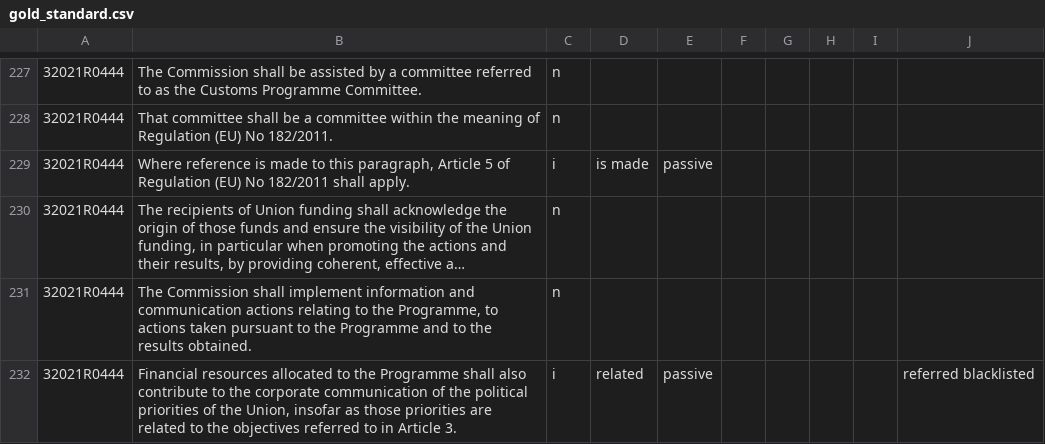
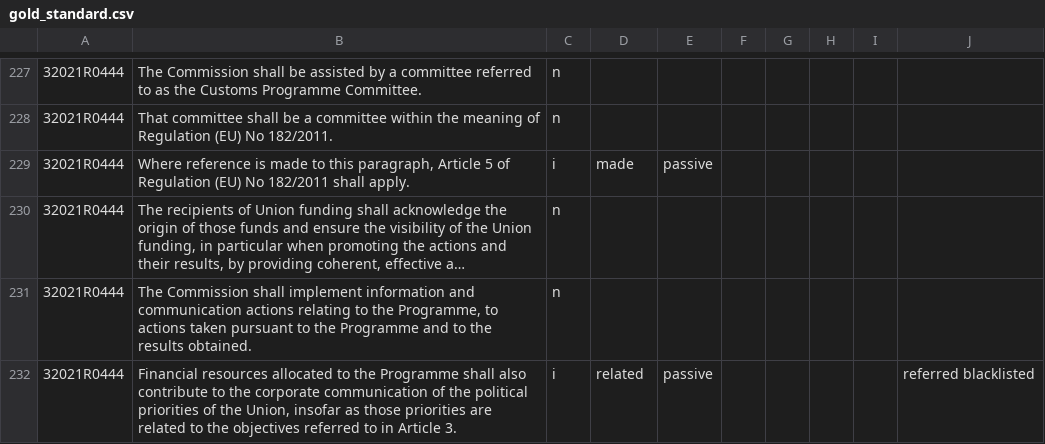
Before and after one commit to AnastasiyaDmrsk/Legal-Definitions-and-Implicit-Actor-Extension, a CSV file: src/data/gold_standard/implicit/gold_standard.csv, drawn as a sheet; only a part is shown, gaps mark what is left out; long unchanged cells end in …; the diff names each change by its address in the sheet, - before the commit and + after, or states it on an @@ line.

```diff
--- a/src/data/gold_standard/implicit/gold_standard.csv
+++ b/src/data/gold_standard/implicit/gold_standard.csv
-D229: is made
+D229: made
```
Also changed, not shown: 27 other files.
